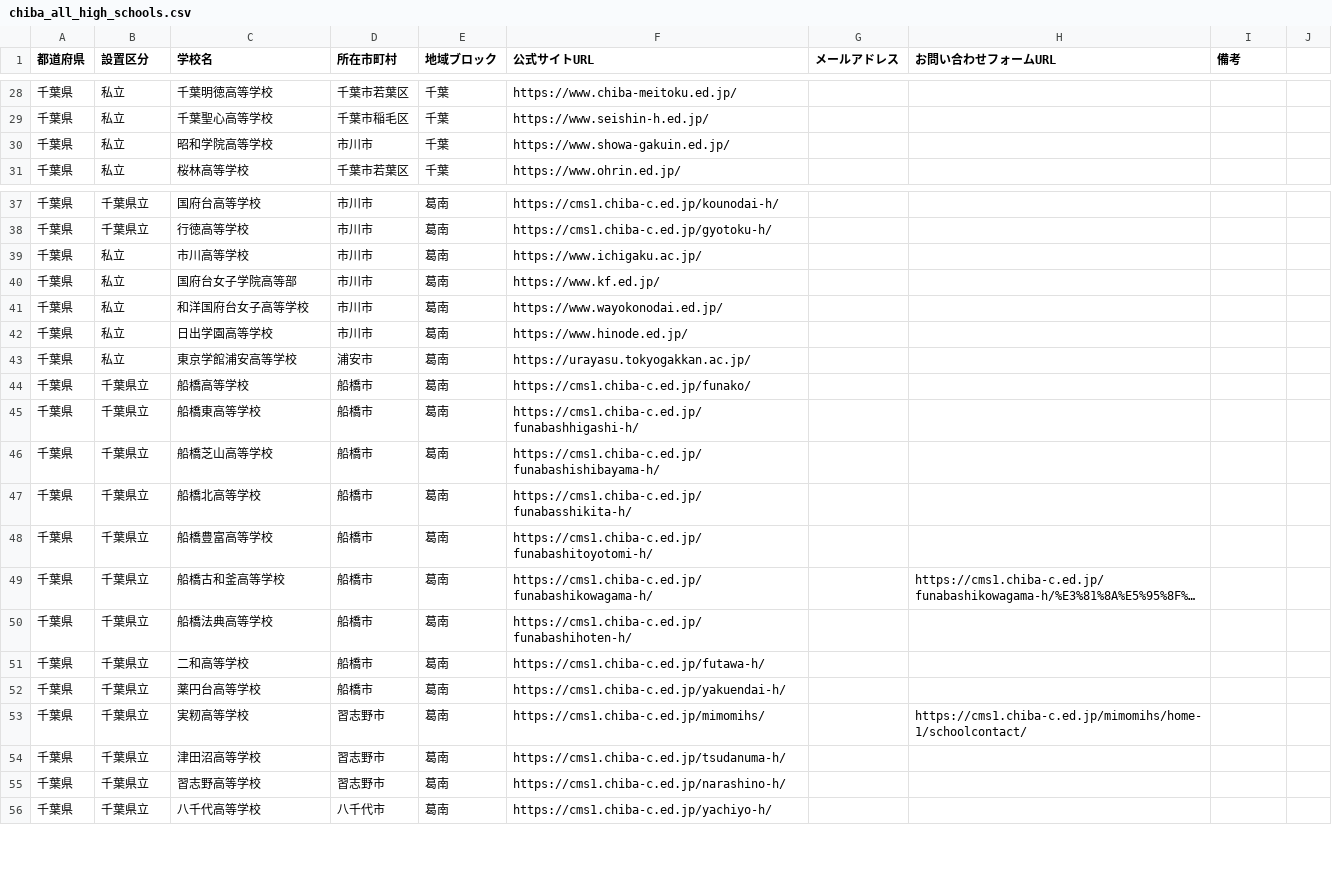
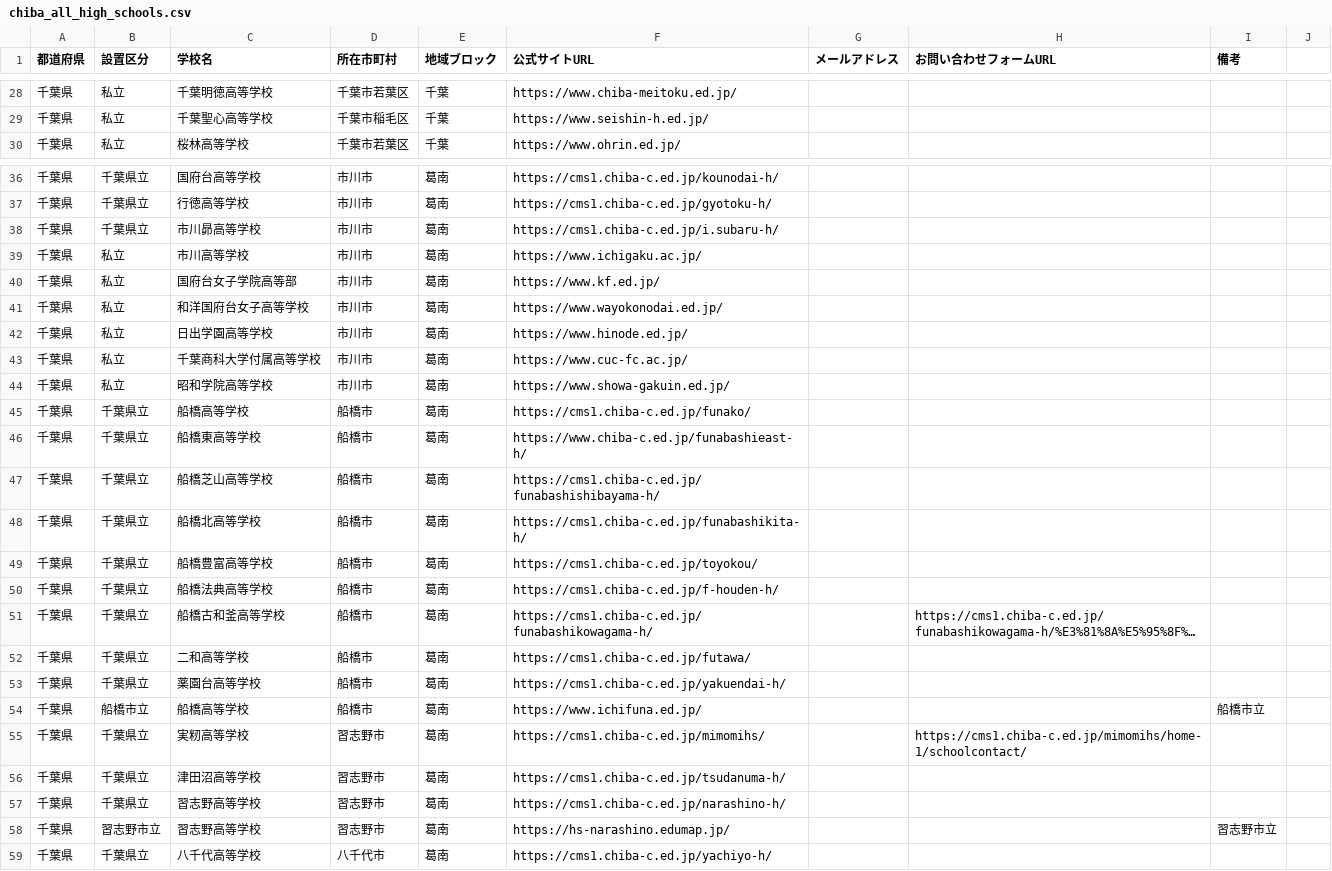
Before and after one commit to kitaichi-hokkaido/kitaichi, a CSV file: chiba_all_high_schools.csv, drawn as a sheet; only a part is shown, gaps mark what is left out; long unchanged cells end in …; removed rows and columns are numbered as before the commit, all else as after; the diff covers the shown part only; the diff names each change by its address in the sheet, - before the commit and + after, or states it on an @@ line.

```diff
--- a/chiba_all_high_schools.csv
+++ b/chiba_all_high_schools.csv
-row 30: 千葉県 | 私立 | 昭和学院高等学校 | 市川市 | 千葉 | https://www.showa-gakuin.ed.jp/
+row 38: 千葉県 | 千葉県立 | 市川昴高等学校 | 市川市 | 葛南 | https://cms1.chiba-c.ed.jp/i.subaru-h/
@@ row 171 moved to row 43: 千葉県 @@
-C44 (学校名): 東京学館浦安高等学校
+C44 (学校名): 昭和学院高等学校
-D44 (所在市町村): 浦安市
+D44 (所在市町村): 市川市
-F44 (公式サイトURL): https://urayasu.tokyogakkan.ac.jp/
+F44 (公式サイトURL): https://www.showa-gakuin.ed.jp/
-F46 (公式サイトURL): https://cms1.chiba-c.ed.jp/funabashhigashi-h/
+F46 (公式サイトURL): https://www.chiba-c.ed.jp/funabashieast-h/
-F48 (公式サイトURL): https://cms1.chiba-c.ed.jp/funabasshikita-h/
+F48 (公式サイトURL): https://cms1.chiba-c.ed.jp/funabashikita-h/
-F49 (公式サイトURL): https://cms1.chiba-c.ed.jp/funabashitoyotomi-h/
+F49 (公式サイトURL): https://cms1.chiba-c.ed.jp/toyokou/
+row 50: 千葉県 | 千葉県立 | 船橋法典高等学校 | 船橋市 | 葛南 | https://cms1.chiba-c.ed.jp/f-houden-h/
-row 50: 千葉県 | 千葉県立 | 船橋法典高等学校 | 船橋市 | 葛南 | https://cms1.chiba-c.ed.jp/funabashihoten-h/
-F52 (公式サイトURL): https://cms1.chiba-c.ed.jp/futawa-h/
+F52 (公式サイトURL): https://cms1.chiba-c.ed.jp/futawa/
-C53 (学校名): 薬円台高等学校
+C53 (学校名): 薬園台高等学校
+row 54: 千葉県 | 船橋市立 | 船橋高等学校 | 船橋市 | 葛南 | https://www.ichifuna.ed.jp/ |  |  | 船橋市立
+row 58: 千葉県 | 習志野市立 | 習志野高等学校 | 習志野市 | 葛南 | https://hs-narashino.edumap.jp/ |  |  | 習志野市立
```
Also changed, not shown: 3 added rows, 13 removed rows, 14 moved rows and 20 edited cells elsewhere in this file.
